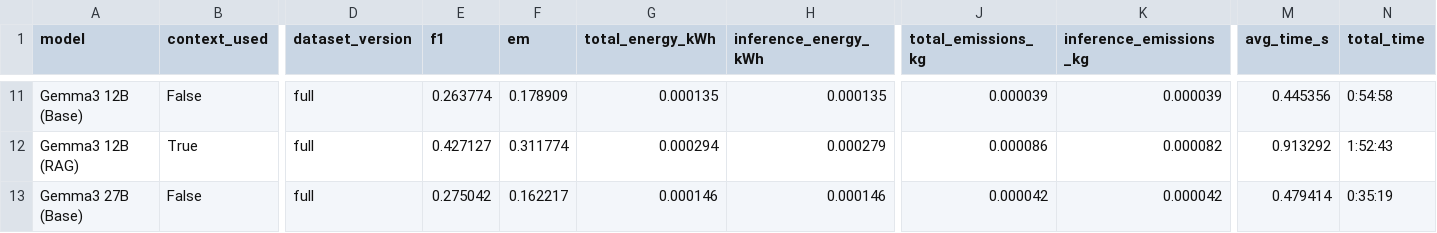
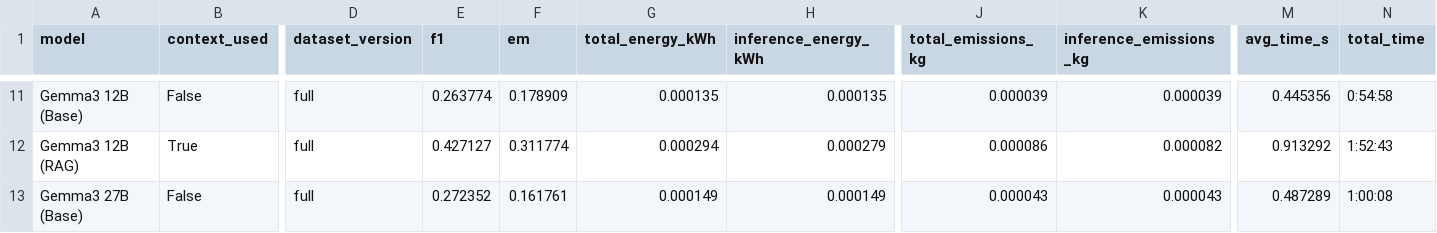
Before and after one commit to VeiledTee/LMPowerConsuption, a CSV file: results/gemma3_summary.csv, drawn as a sheet; only a part is shown, gaps mark what is left out; the diff names each change by its address in the sheet, - before the commit and + after, or states it on an @@ line.

Commit message:
gemma3 hotpot

```diff
--- a/results/gemma3_summary.csv
+++ b/results/gemma3_summary.csv
-E13 (f1): 0.275042
+E13 (f1): 0.272352
-F13 (em): 0.162217
+F13 (em): 0.161761
-G13 (total_energy_kWh): 0.000146
+G13 (total_energy_kWh): 0.000149
-H13 (inference_energy_kWh): 0.000146
+H13 (inference_energy_kWh): 0.000149
-J13 (total_emissions_kg): 0.000042
+J13 (total_emissions_kg): 0.000043
-K13 (inference_emissions_kg): 0.000042
+K13 (inference_emissions_kg): 0.000043
-M13 (avg_time_s): 0.479414
+M13 (avg_time_s): 0.487289
-N13 (total_time): 0:35:19
+N13 (total_time): 1:00:08
```
Also changed, not shown: 3 other files.
